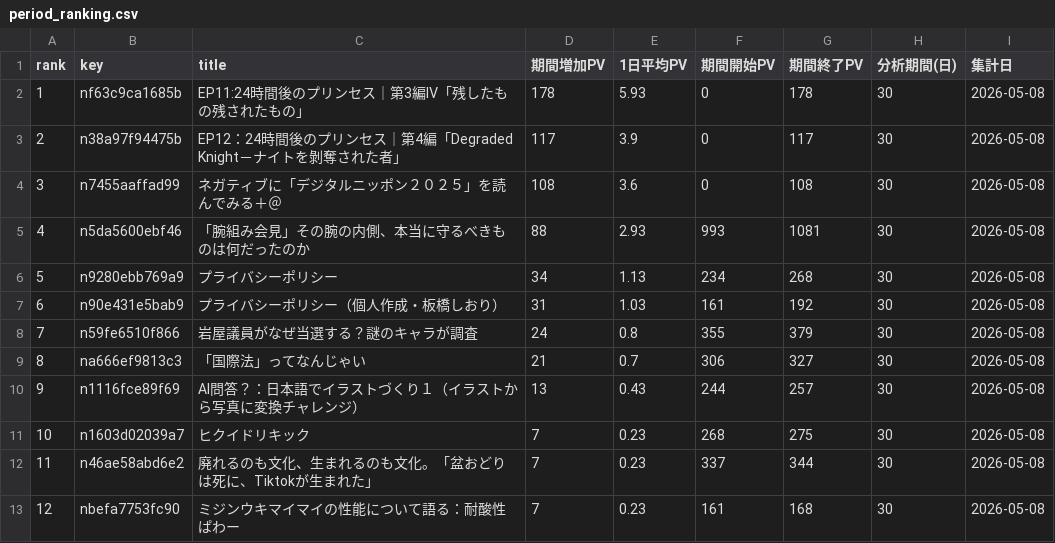
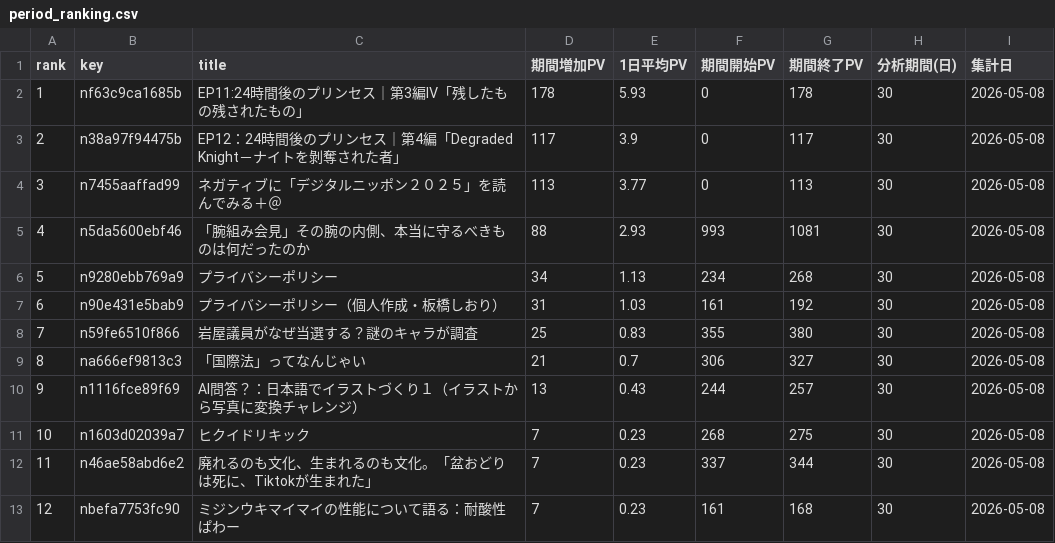
Before and after one commit to ganden0807-collab/note-stats-tracker, a CSV file: data/period_ranking.csv, drawn as a sheet; only a part is shown.

```diff
--- a/data/period_ranking.csv
+++ b/data/period_ranking.csv
@@ -3,3 +3,3 @@ rank,key,title,期間増加PV,1日平均PV,期間開始PV,期間終了PV,分析
 2,n38a97f94475b,EP12：24時間後のプリンセス｜第4編「Degraded Knight－ナイトを剝奪された者」,117,3.9,0,117,30,2026-05-08
-3,n7455aaffad99,ネガティブに「デジタルニッポン２０２５」を読んでみる＋＠,108,3.6,0,108,30,2026-05-08
+3,n7455aaffad99,ネガティブに「デジタルニッポン２０２５」を読んでみる＋＠,113,3.77,0,113,30,2026-05-08
 4,n5da5600ebf46,「腕組み会見」その腕の内側、本当に守るべきものは何だったのか,88,2.93,993,1081,30,2026-05-08
@@ -7,3 +7,3 @@ rank,key,title,期間増加PV,1日平均PV,期間開始PV,期間終了PV,分析
 6,n90e431e5bab9,プライバシーポリシー（個人作成・板橋しおり）,31,1.03,161,192,30,2026-05-08
-7,n59fe6510f866,岩屋議員がなぜ当選する？謎のキャラが調査,24,0.8,355,379,30,2026-05-08
+7,n59fe6510f866,岩屋議員がなぜ当選する？謎のキャラが調査,25,0.83,355,380,30,2026-05-08
 8,na666ef9813c3,「国際法」ってなんじゃい,21,0.7,306,327,30,2026-05-08
```
Also changed, not shown: data/asset_articles.csv, data/daily_summary.csv, 2 other files.
